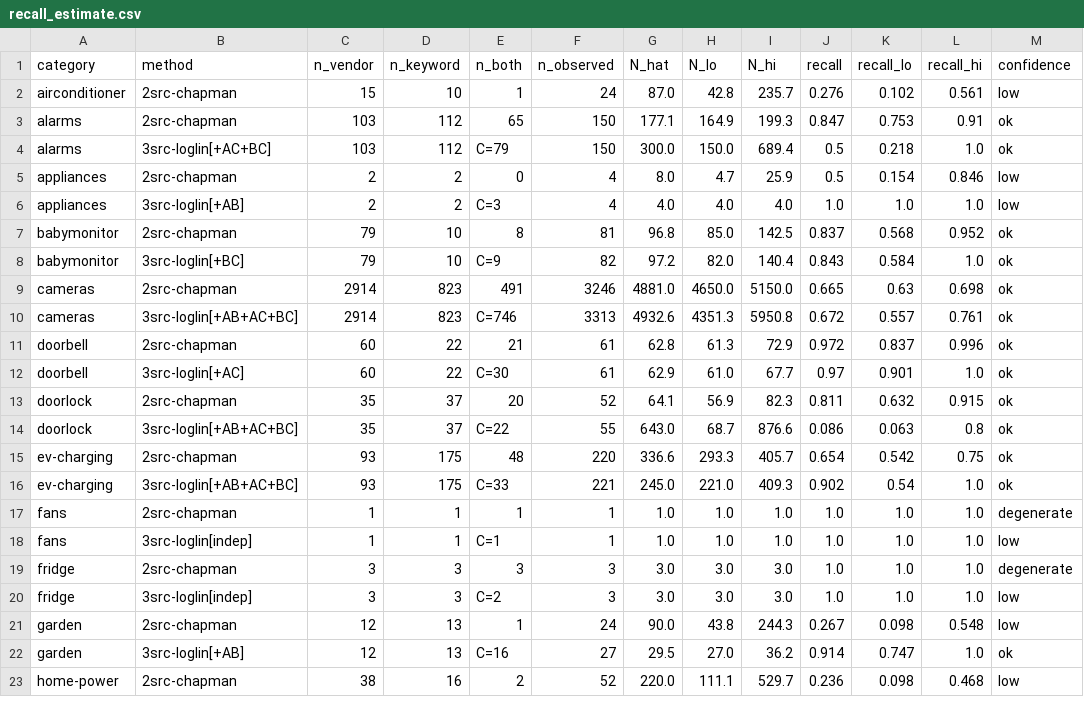
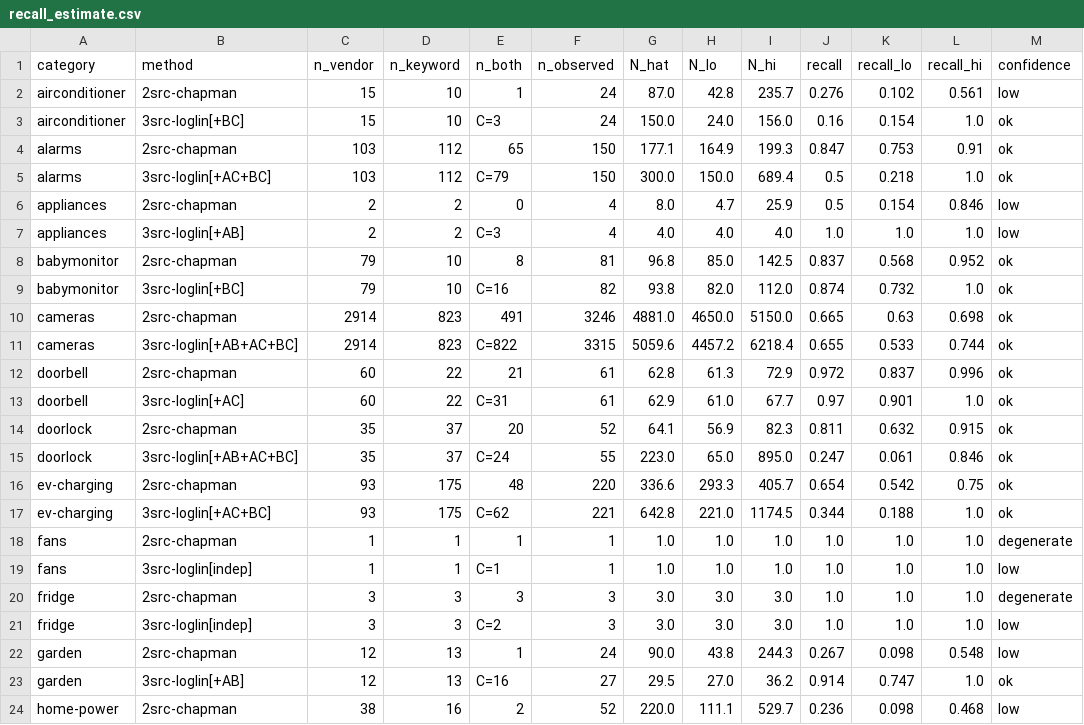
Before and after one commit to constrictingsnake/Home-IoT-Security, a CSV file: data/difference/recall_estimate.csv, drawn as a sheet; only a part is shown; the diff covers the shown part only.

Commit message:
Recompute 3-src recall and term precision after the 220 human verdicts
The third capture set C reseeds from confirmed-Yes device CPEs, so it moves
whenever judgments settle; the 220 human verdicts landed after the 2026-07-23
rebuild. 2-source columns are unchanged (still read from the 07-23 search
outputs) — only the 3-src column and term_precision are recomputed.

- recall_estimate.csv: airconditioner now forms a 3-src row (C=3); notable
  shifts on ev-charging (0.902->0.344), hub (0.328->0.794), doorlock
  (0.086->0.247), home-power (0.171->0.967). Wide CIs throughout — indicative.
- term_precision.csv: 10 new zero-precision prune candidates, incl.
  "smart display" (48 judged, 0 yes) and "home hub" (44/0).
- RESULTS.md: document the two-date split and what is not yet folded in
  (7 pending Claude judgments, hubble vendor terms never rebuilt).
- Refresh 4 categories' claude.csv review copies.

```diff
--- a/data/difference/recall_estimate.csv
+++ b/data/difference/recall_estimate.csv
@@ -2,2 +2,3 @@ category,method,n_vendor,n_keyword,n_both,n_observed,N_hat,N_lo,N_hi,recall,reca
 airconditioner,2src-chapman,15,10,1,24,87.0,42.8,235.7,0.276,0.102,0.561,low
+airconditioner,3src-loglin[+BC],15,10,C=3,24,150.0,24.0,156.0,0.16,0.154,1.0,ok
 alarms,2src-chapman,103,112,65,150,177.1,164.9,199.3,0.847,0.753,0.91,ok
@@ -7,11 +8,11 @@ appliances,3src-loglin[+AB],2,2,C=3,4,4.0,4.0,4.0,1.0,1.0,1.0,low
 babymonitor,2src-chapman,79,10,8,81,96.8,85.0,142.5,0.837,0.568,0.952,ok
-babymonitor,3src-loglin[+BC],79,10,C=9,82,97.2,82.0,140.4,0.843,0.584,1.0,ok
+babymonitor,3src-loglin[+BC],79,10,C=16,82,93.8,82.0,112.0,0.874,0.732,1.0,ok
 cameras,2src-chapman,2914,823,491,3246,4881.0,4650.0,5150.0,0.665,0.63,0.698,ok
-cameras,3src-loglin[+AB+AC+BC],2914,823,C=746,3313,4932.6,4351.3,5950.8,0.672,0.557,0.761,ok
+cameras,3src-loglin[+AB+AC+BC],2914,823,C=822,3315,5059.6,4457.2,6218.4,0.655,0.533,0.744,ok
 doorbell,2src-chapman,60,22,21,61,62.8,61.3,72.9,0.972,0.837,0.996,ok
-doorbell,3src-loglin[+AC],60,22,C=30,61,62.9,61.0,67.7,0.97,0.901,1.0,ok
+doorbell,3src-loglin[+AC],60,22,C=31,61,62.9,61.0,67.7,0.97,0.901,1.0,ok
 doorlock,2src-chapman,35,37,20,52,64.1,56.9,82.3,0.811,0.632,0.915,ok
-doorlock,3src-loglin[+AB+AC+BC],35,37,C=22,55,643.0,68.7,876.6,0.086,0.063,0.8,ok
+doorlock,3src-loglin[+AB+AC+BC],35,37,C=24,55,223.0,65.0,895.0,0.247,0.061,0.846,ok
 ev-charging,2src-chapman,93,175,48,220,336.6,293.3,405.7,0.654,0.542,0.75,ok
-ev-charging,3src-loglin[+AB+AC+BC],93,175,C=33,221,245.0,221.0,409.3,0.902,0.54,1.0,ok
+ev-charging,3src-loglin[+AC+BC],93,175,C=62,221,642.8,221.0,1174.5,0.344,0.188,1.0,ok
 fans,2src-chapman,1,1,1,1,1.0,1.0,1.0,1.0,1.0,1.0,degenerate
```
Also changed, not shown: 30 edited cells elsewhere in this file, data/difference/home-power/reviews/claude.csv, data/difference/smartplugs/reviews/claude.csv, 4 other files.
